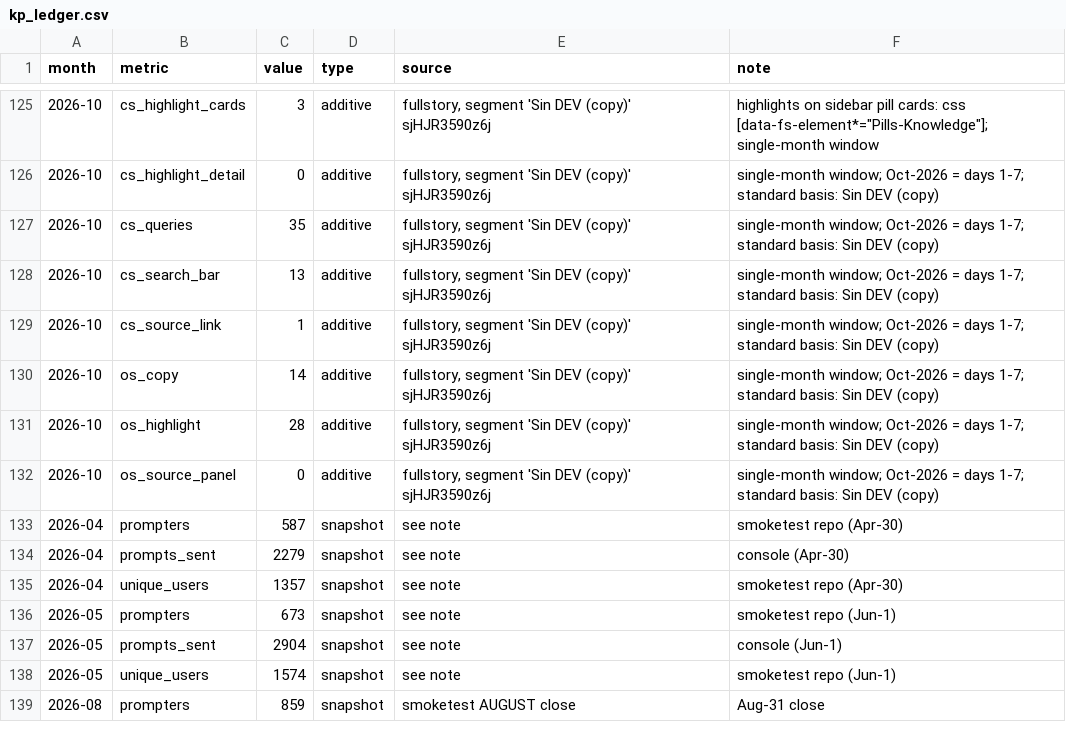
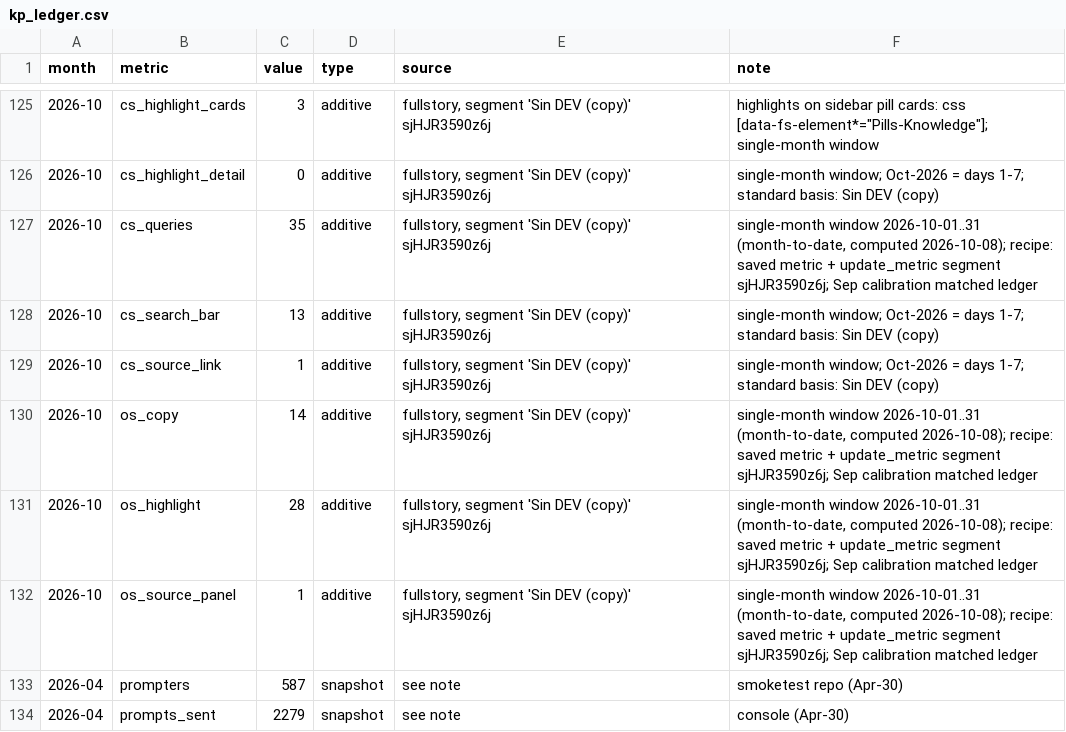
Before and after one commit to jimenasalinasg/KPsmoketest, a CSV file: data/kp_ledger.csv, drawn as a sheet; only a part is shown, gaps mark what is left out; the shorter side is filled out with more unchanged rows; the diff names each change by its address in the sheet, - before the commit and + after, or states it on an @@ line.

```diff
--- a/data/kp_ledger.csv
+++ b/data/kp_ledger.csv
-F127 (note): single-month window; Oct-2026 = days 1-7; standard basis: Sin DEV (copy)
+F127 (note): single-month window 2026-10-01..31 (month-to-date, computed 2026-10-08); recipe: saved metric + update_metric segment sjHJR3590z6j; Sep calibration matched ledger
-F130:F132 (note): single-month window; Oct-2026 = days 1-7; standard basis: Sin DEV (copy)
+F130:F132 (note): single-month window 2026-10-01..31 (month-to-date, computed 2026-10-08); recipe: saved metric + update_metric segment sjHJR3590z6j; Sep calibration matched ledger
-C132 (value): 0
+C132 (value): 1
```
Also changed, not shown: 1 other file.
